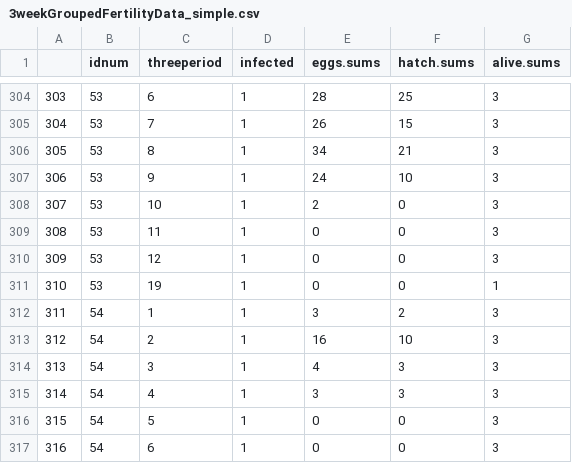
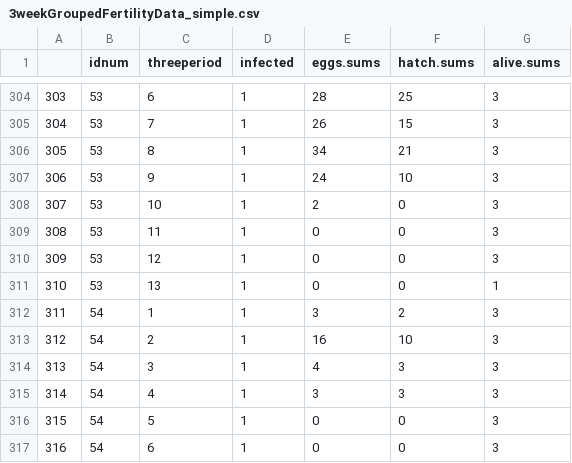
Before and after one commit to chirimacha/Laboratory, a CSV file: chagasycimexhuevos/3weekGroupedFertilityData_simple.csv, drawn as a sheet; only a part is shown, gaps mark what is left out.

```diff
--- a/chagasycimexhuevos/3weekGroupedFertilityData_simple.csv
+++ b/chagasycimexhuevos/3weekGroupedFertilityData_simple.csv
@@ -310,3 +310,3 @@
 "309",53,12,1,0,0,3
-"310",53,19,1,0,0,1
+"310",53,13,1,0,0,1
 "311",54,1,1,3,2,3
```
Also changed, not shown: 6 other files.
